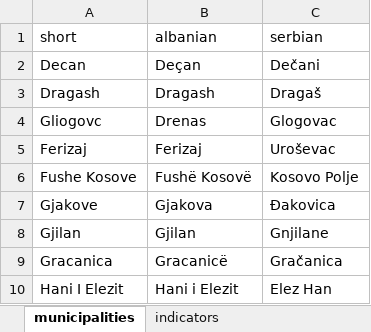
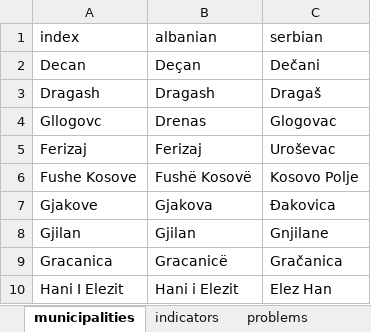
Before and after one commit to opendatakosovo/UNKT-MDG-visualizer, an Excel workbook: data/standard_lists/whitelist.xlsx, sheet municipalities, drawn as a sheet; only a part is shown; values as stored, in another font and other column widths than the file's, no borders; the diff names each change by its address in the sheet, - before the commit and + after, or states it on an @@ line.

```diff
--- a/data/standard_lists/whitelist.xlsx (sheet municipalities)
+++ b/data/standard_lists/whitelist.xlsx (sheet municipalities)
+sheet tab: problems
-A1: short
+A1: index
-A4 (index): Gliogovc
+A4 (index): Gllogovc
```
Also changed, not shown: sheet indicators, 5 other files.
